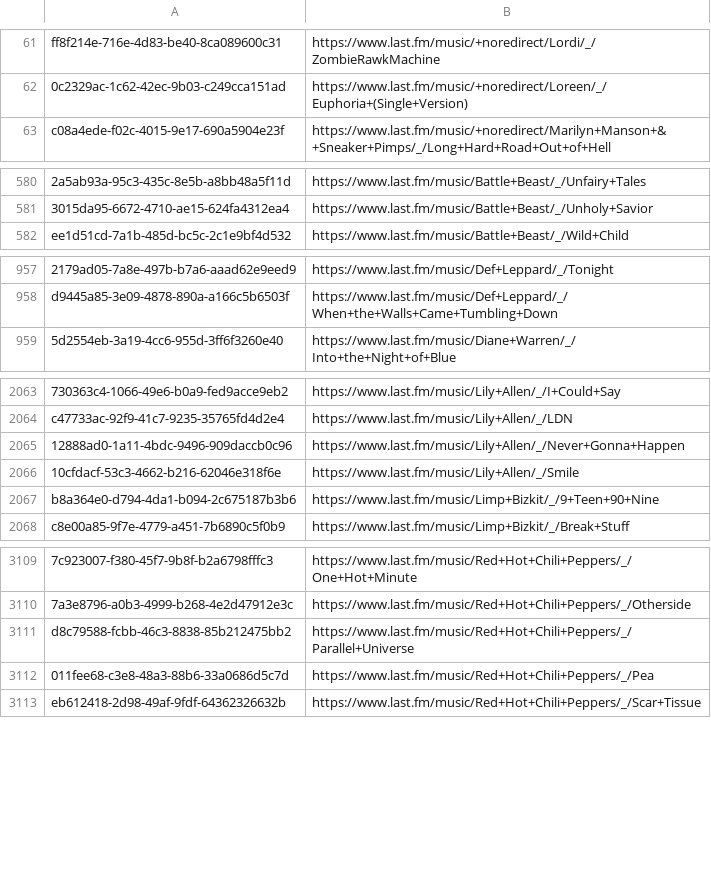
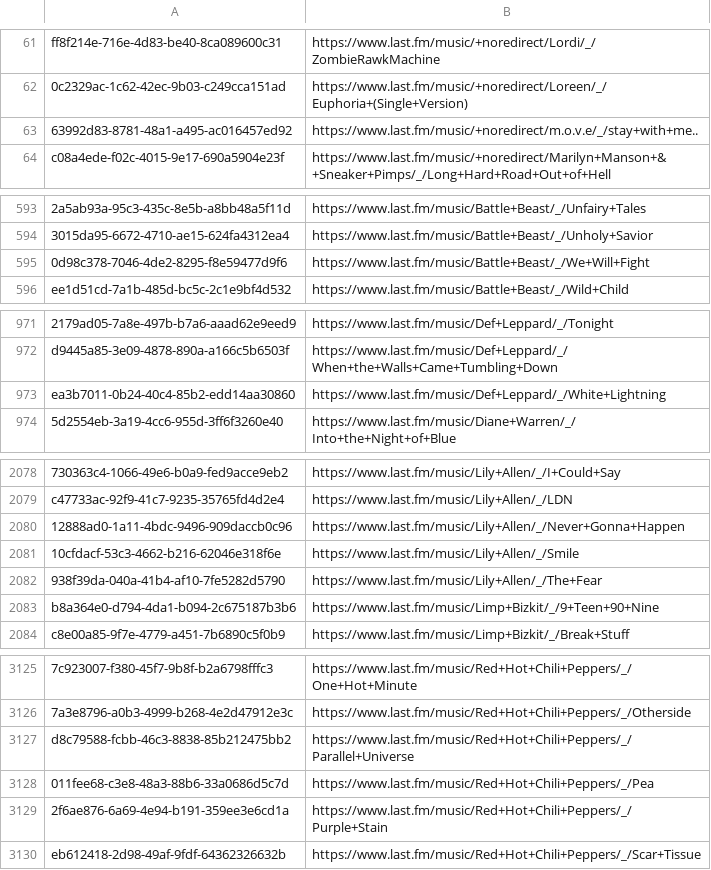
Before and after one commit to ads04r/mbid-lastfm-mapping, a CSV file: mapping.csv, drawn as a sheet; only a part is shown, gaps mark what is left out; the diff covers the shown part only; the diff names each change by its address in the sheet, - before the commit and + after, or states it on an @@ line.

```diff
--- a/mapping.csv
+++ b/mapping.csv
+row 63: 63992d83-8781-48a1-a495-ac016457ed92 | https://www.last.fm/music/+noredirect/m.o.v.e/_/stay+with+me..
+row 595: 0d98c378-7046-4de2-8295-f8e59477d9f6 | https://www.last.fm/music/Battle+Beast/_/We+Will+Fight
+row 973: ea3b7011-0b24-40c4-85b2-edd14aa30860 | https://www.last.fm/music/Def+Leppard/_/White+Lightning
+row 2082: 938f39da-040a-41b4-af10-7fe5282d5790 | https://www.last.fm/music/Lily+Allen/_/The+Fear
+row 3129: 2f6ae876-6a69-4e94-b191-359ee3e6cd1a | https://www.last.fm/music/Red+Hot+Chili+Peppers/_/Purple+Stain
```
Also changed, not shown: 13 added rows elsewhere in this file.
